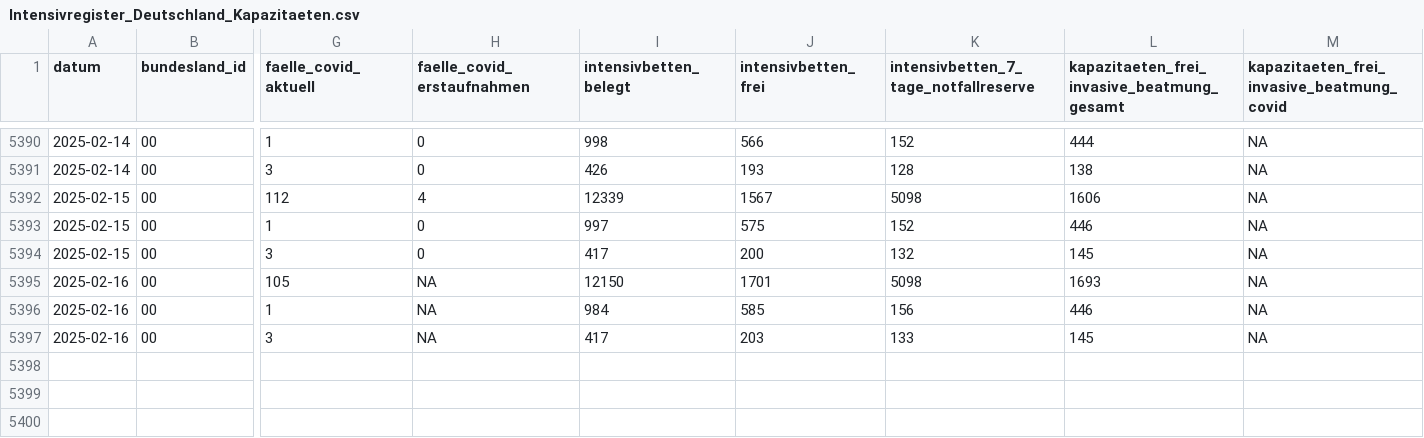
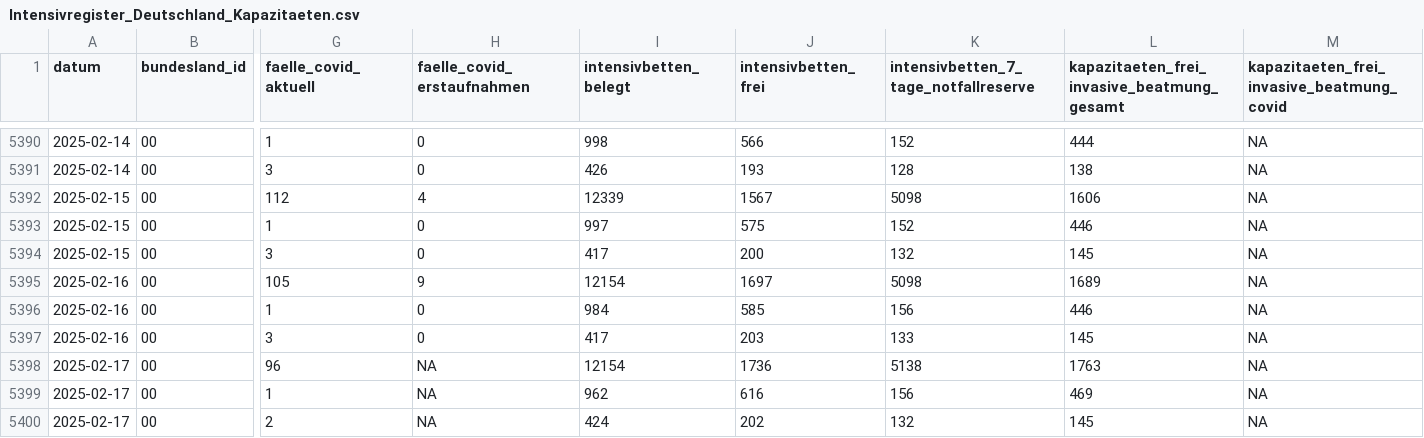
Before and after one commit to robert-koch-institut/Intensivkapazitaeten_und_COVID-19-Intensivbettenbelegung_in_Deutschland, a CSV file: Intensivregister_Deutschland_Kapazitaeten.csv, drawn as a sheet; only a part is shown, gaps mark what is left out; rows hold the shown columns only; the diff names each change by its address in the sheet, - before the commit and + after, or states it on an @@ line.

```diff
--- a/Intensivregister_Deutschland_Kapazitaeten.csv
+++ b/Intensivregister_Deutschland_Kapazitaeten.csv
-H5395 (faelle_covid_erstaufnahmen): NA
+H5395 (faelle_covid_erstaufnahmen): 9
-I5395 (intensivbetten_belegt): 12150
+I5395 (intensivbetten_belegt): 12154
-J5395 (intensivbetten_frei): 1701
+J5395 (intensivbetten_frei): 1697
-L5395: 1693
+L5395: 1689
-H5396:H5397 (faelle_covid_erstaufnahmen): NA
+H5396:H5397 (faelle_covid_erstaufnahmen): 0
+row 5398: 2025-02-17 | 00 | 96 | NA | 12154 | 1736 | 5138 | 1763 | NA
+row 5399: 2025-02-17 | 00 | 1 | NA | 962 | 616 | 156 | 469 | NA
+row 5400: 2025-02-17 | 00 | 2 | NA | 424 | 202 | 132 | 145 | NA
```
Also changed, not shown: Intensivregister_Deutschland_Altersgruppen.csv, 8 other files.
